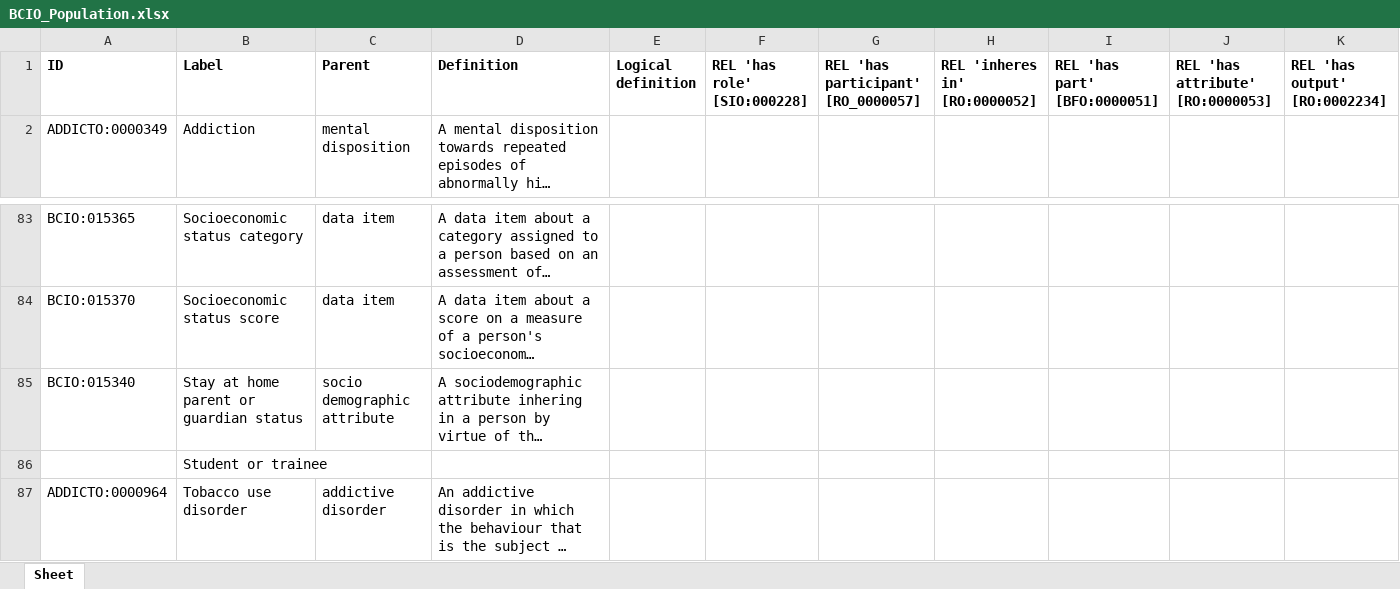
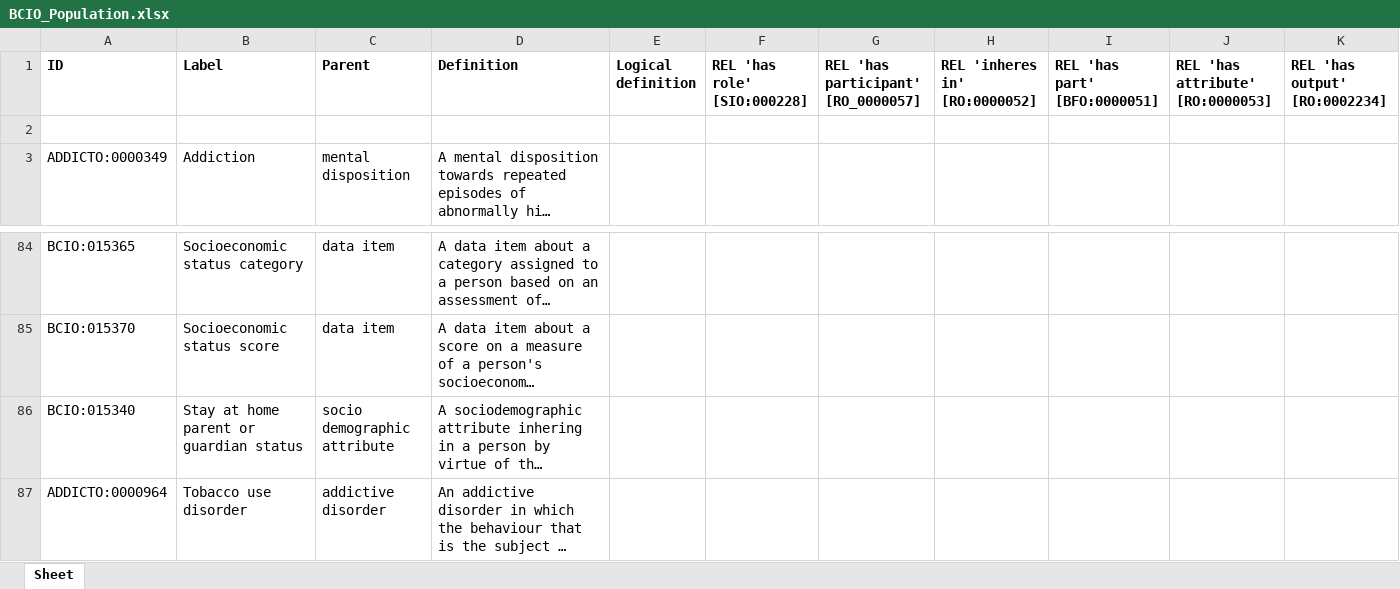
Before and after one commit to HumanBehaviourChangeProject/ontologies, an Excel workbook: Population/BCIO_Population.xlsx, sheet Sheet, drawn as a sheet; only a part is shown, gaps mark what is left out; long unchanged cells end in …; values as stored, in another font and other column widths than the file's, no borders; removed rows and columns are numbered as before the commit, all else as after; rows hold the shown columns only; the diff names each change by its address in the sheet, - before the commit and + after, or states it on an @@ line.

Commit message:
Updating BCIO_Population.xlsx

```diff
--- a/Population/BCIO_Population.xlsx (sheet Sheet)
+++ b/Population/BCIO_Population.xlsx (sheet Sheet)
+row 2: (empty)
-row 86:  | Student or trainee
```
